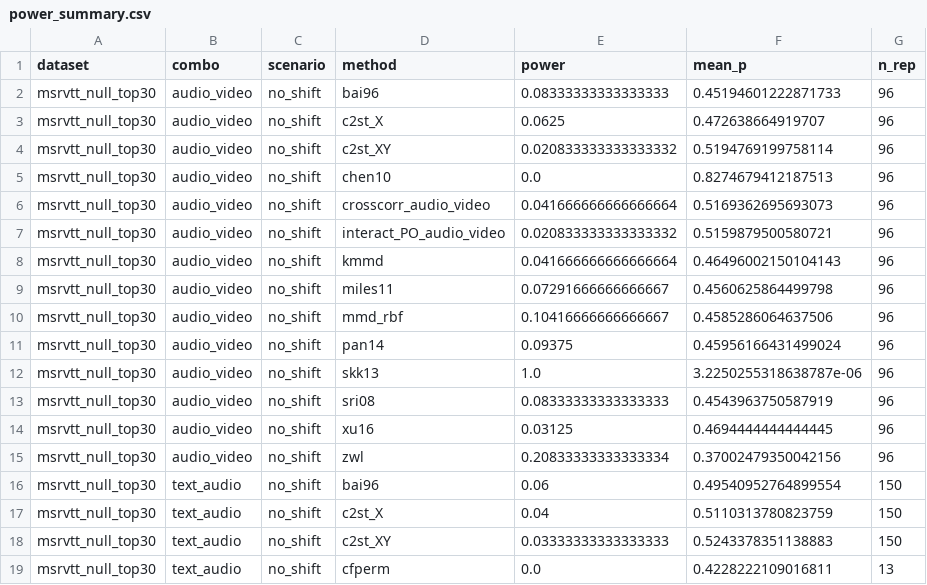
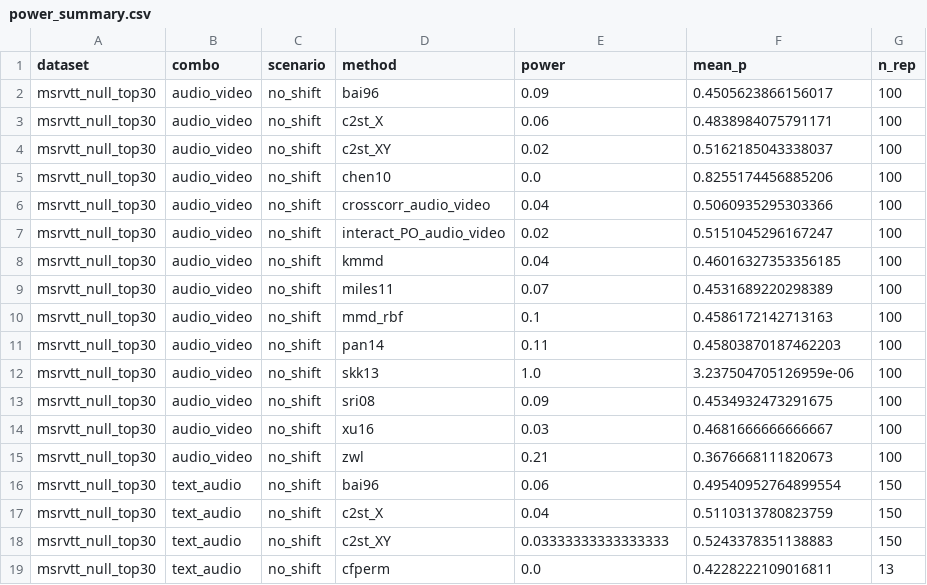
Before and after one commit to ruanhq-StatsML/SAPerm_, a CSV file: experiments/multimodal_attribution/results/overnight/power_summary.csv, drawn as a sheet; only a part is shown.

```diff
--- a/experiments/multimodal_attribution/results/overnight/power_summary.csv
+++ b/experiments/multimodal_attribution/results/overnight/power_summary.csv
@@ -1,16 +1,16 @@
 dataset,combo,scenario,method,power,mean_p,n_rep
-msrvtt_null_top30,audio_video,no_shift,bai96,0.08333333333333333,0.45194601222871733,96
-msrvtt_null_top30,audio_video,no_shift,c2st_X,0.0625,0.472638664919707,96
-msrvtt_null_top30,audio_video,no_shift,c2st_XY,0.020833333333333332,0.5194769199758114,96
-msrvtt_null_top30,audio_video,no_shift,chen10,0.0,0.8274679412187513,96
-msrvtt_null_top30,audio_video,no_shift,crosscorr_audio_video,0.041666666666666664,0.5169362695693073,96
-msrvtt_null_top30,audio_video,no_shift,interact_PO_audio_video,0.020833333333333332,0.5159879500580721,96
-msrvtt_null_top30,audio_video,no_shift,kmmd,0.041666666666666664,0.46496002150104143,96
-msrvtt_null_top30,audio_video,no_shift,miles11,0.07291666666666667,0.4560625864499798,96
-msrvtt_null_top30,audio_video,no_shift,mmd_rbf,0.10416666666666667,0.4585286064637506,96
-msrvtt_null_top30,audio_video,no_shift,pan14,0.09375,0.45956166431499024,96
-msrvtt_null_top30,audio_video,no_shift,skk13,1.0,3.2250255318638787e-06,96
-msrvtt_null_top30,audio_video,no_shift,sri08,0.08333333333333333,0.4543963750587919,96
-msrvtt_null_top30,audio_video,no_shift,xu16,0.03125,0.4694444444444445,96
-msrvtt_null_top30,audio_video,no_shift,zwl,0.20833333333333334,0.37002479350042156,96
+msrvtt_null_top30,audio_video,no_shift,bai96,0.09,0.4505623866156017,100
+msrvtt_null_top30,audio_video,no_shift,c2st_X,0.06,0.4838984075791171,100
+msrvtt_null_top30,audio_video,no_shift,c2st_XY,0.02,0.5162185043338037,100
+msrvtt_null_top30,audio_video,no_shift,chen10,0.0,0.8255174456885206,100
+msrvtt_null_top30,audio_video,no_shift,crosscorr_audio_video,0.04,0.5060935295303366,100
+msrvtt_null_top30,audio_video,no_shift,interact_PO_audio_video,0.02,0.5151045296167247,100
+msrvtt_null_top30,audio_video,no_shift,kmmd,0.04,0.46016327353356185,100
+msrvtt_null_top30,audio_video,no_shift,miles11,0.07,0.4531689220298389,100
+msrvtt_null_top30,audio_video,no_shift,mmd_rbf,0.1,0.4586172142713163,100
+msrvtt_null_top30,audio_video,no_shift,pan14,0.11,0.45803870187462203,100
+msrvtt_null_top30,audio_video,no_shift,skk13,1.0,3.237504705126959e-06,100
+msrvtt_null_top30,audio_video,no_shift,sri08,0.09,0.4534932473291675,100
+msrvtt_null_top30,audio_video,no_shift,xu16,0.03,0.4681666666666667,100
+msrvtt_null_top30,audio_video,no_shift,zwl,0.21,0.3676668111820673,100
 msrvtt_null_top30,text_audio,no_shift,bai96,0.06,0.49540952764899554,150
```
Also changed, not shown: experiments/multimodal_attribution/results/concept_drift/power_summary.csv, 2 other files.
